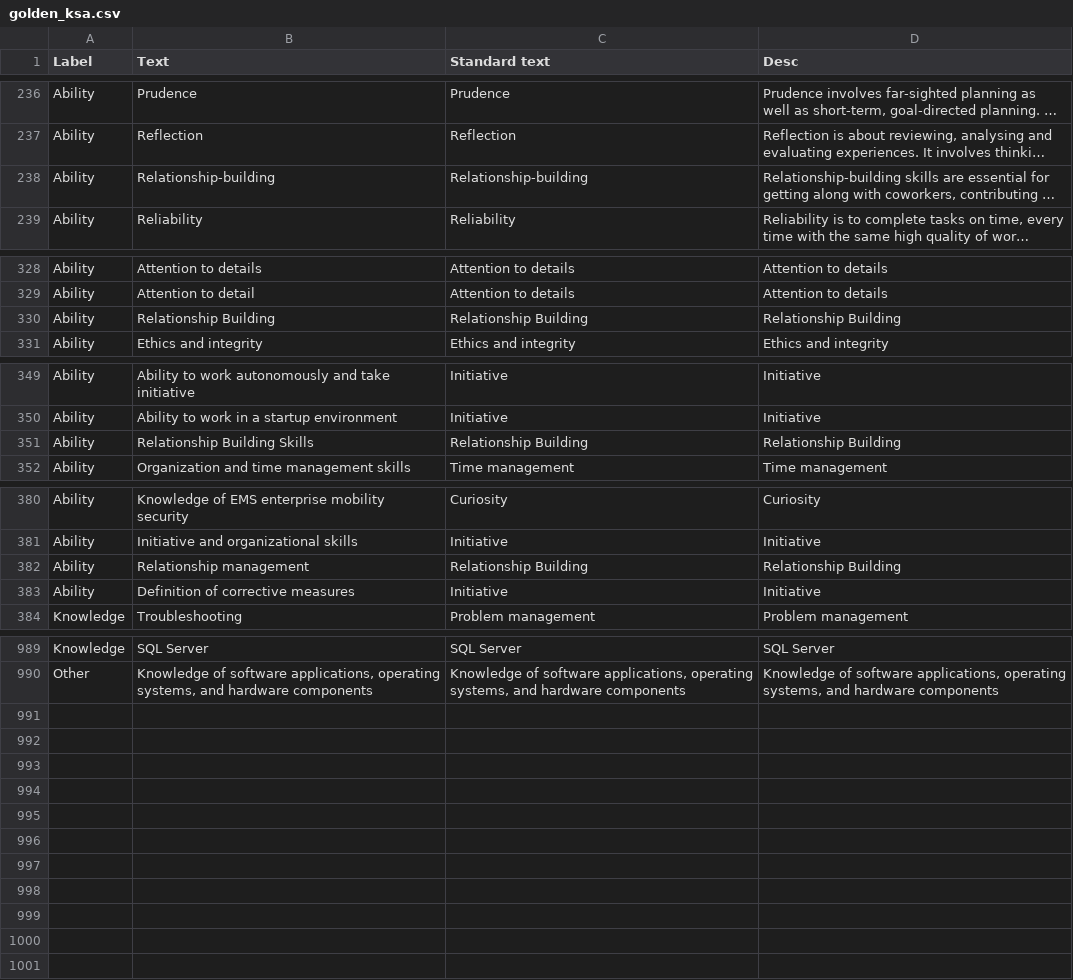
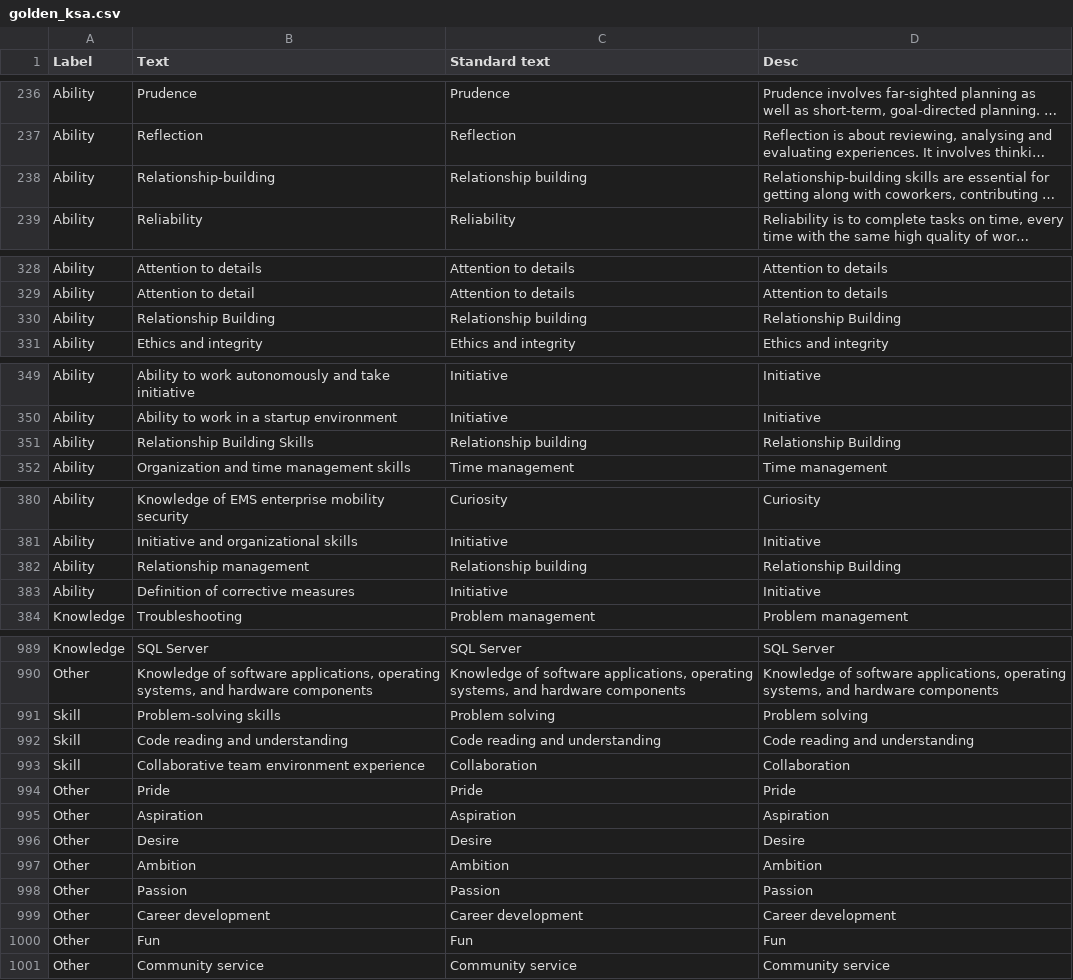
Before and after one commit to FerGM1305/MLskillsTAG, a CSV file: golden_ksa.csv, drawn as a sheet; only a part is shown, gaps mark what is left out; long unchanged cells end in …; the diff names each change by its address in the sheet, - before the commit and + after, or states it on an @@ line.

Commit message:
fixed wording

```diff
--- a/golden_ksa.csv
+++ b/golden_ksa.csv
-C238 (Standard text): Relationship-building
+C238 (Standard text): Relationship building
-C330 (Standard text): Relationship Building
+C330 (Standard text): Relationship building
-C351 (Standard text): Relationship Building
+C351 (Standard text): Relationship building
-C382 (Standard text): Relationship Building
+C382 (Standard text): Relationship building
+row 991: Skill | Problem-solving skills | Problem solving | Problem solving
+row 992: Skill | Code reading and understanding | Code reading and understanding | Code reading and understanding
+row 993: Skill | Collaborative team environment experience | Collaboration | Collaboration
+row 994: Other | Pride | Pride | Pride
+row 995: Other | Aspiration | Aspiration | Aspiration
+row 996: Other | Desire | Desire | Desire
+row 997: Other | Ambition | Ambition | Ambition
+row 998: Other | Passion | Passion | Passion
+row 999: Other | Career development | Career development | Career development
+row 1000: Other | Fun | Fun | Fun
+row 1001: Other | Community service | Community service | Community service
```
